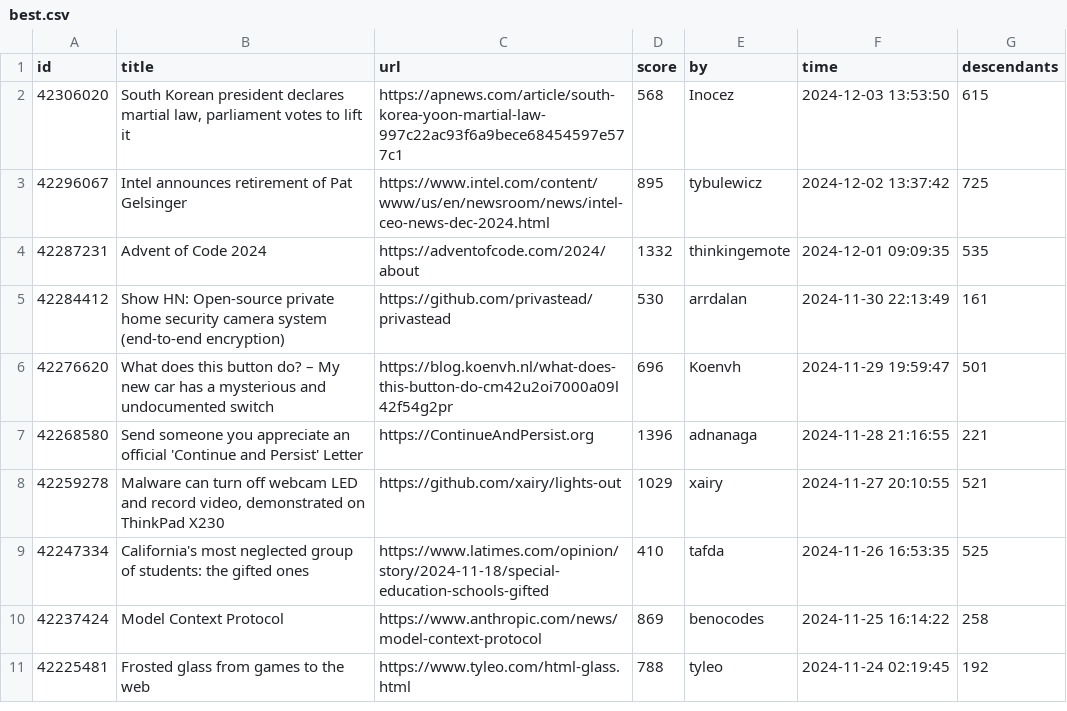
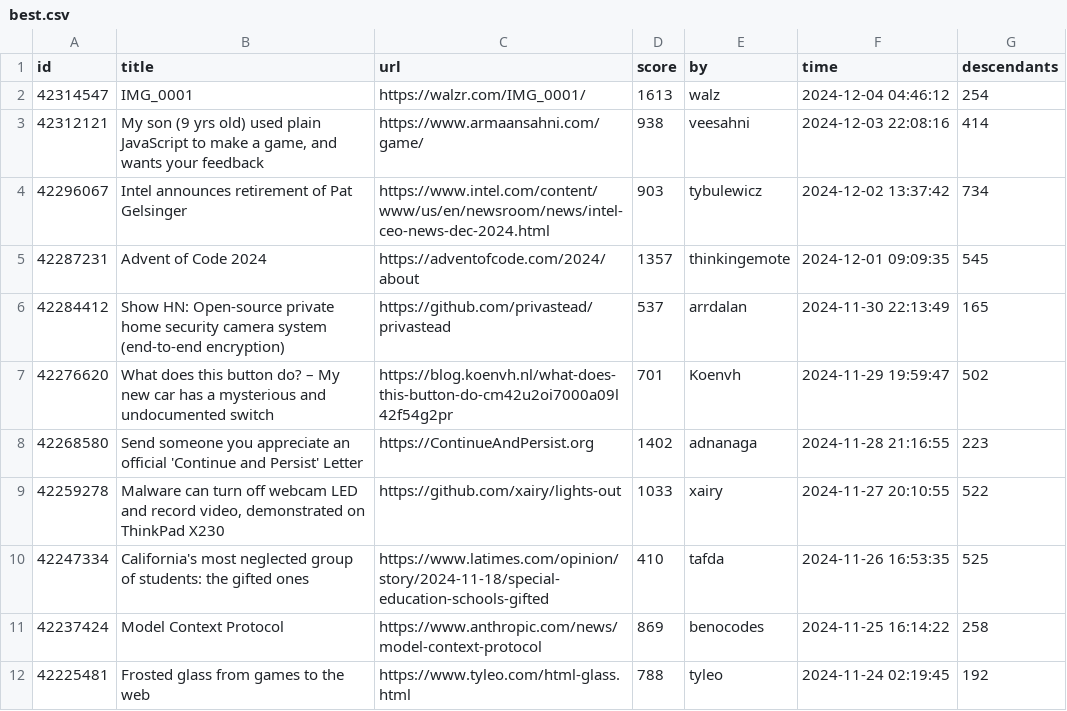
Before and after one commit to boda-sh/hacker-news-headlines, a CSV file: data/best.csv, drawn as a sheet; only a part is shown.

```diff
--- a/data/best.csv
+++ b/data/best.csv
@@ -1,9 +1,10 @@
 id,title,url,score,by,time,descendants
-42306020,"South Korean president declares martial law, parliament votes to lift it",https://apnews.com/article/south-korea-yoon-martial-law-997c22ac93f6a9bece68454597e577c1,568,Inocez,2024-12-03 13:53:50,615
-42296067,Intel announces retirement of Pat Gelsinger,https://www.intel.com/content/www/us/en/newsroom/news/intel-ceo-news-dec-2024.html,895,tybulewicz,2024-12-02 13:37:42,725
-42287231,Advent of Code 2024,https://adventofcode.com/2024/about,1332,thinkingemote,2024-12-01 09:09:35,535
-42284412,Show HN: Open-source private home security camera system (end-to-end encryption),https://github.com/privastead/privastead,530,arrdalan,2024-11-30 22:13:49,161
-42276620,What does this button do? – My new car has a mysterious and undocumented switch,https://blog.koenvh.nl/what-does-this-button-do-cm42u2oi7000a09l42f54g2pr,696,Koenvh,2024-11-29 19:59:47,501
-42268580,Send someone you appreciate an official 'Continue and Persist' Letter,https://ContinueAndPersist.org,1396,adnanaga,2024-11-28 21:16:55,221
-42259278,"Malware can turn off webcam LED and record video, demonstrated on ThinkPad X230",https://github.com/xairy/lights-out,1029,xairy,2024-11-27 20:10:55,521
+42314547,IMG_0001,https://walzr.com/IMG_0001/,1613,walz,2024-12-04 04:46:12,254
+42312121,"My son (9 yrs old) used plain JavaScript to make a game, and wants your feedback",https://www.armaansahni.com/game/,938,veesahni,2024-12-03 22:08:16,414
+42296067,Intel announces retirement of Pat Gelsinger,https://www.intel.com/content/www/us/en/newsroom/news/intel-ceo-news-dec-2024.html,903,tybulewicz,2024-12-02 13:37:42,734
+42287231,Advent of Code 2024,https://adventofcode.com/2024/about,1357,thinkingemote,2024-12-01 09:09:35,545
+42284412,Show HN: Open-source private home security camera system (end-to-end encryption),https://github.com/privastead/privastead,537,arrdalan,2024-11-30 22:13:49,165
+42276620,What does this button do? – My new car has a mysterious and undocumented switch,https://blog.koenvh.nl/what-does-this-button-do-cm42u2oi7000a09l42f54g2pr,701,Koenvh,2024-11-29 19:59:47,502
+42268580,Send someone you appreciate an official 'Continue and Persist' Letter,https://ContinueAndPersist.org,1402,adnanaga,2024-11-28 21:16:55,223
+42259278,"Malware can turn off webcam LED and record video, demonstrated on ThinkPad X230",https://github.com/xairy/lights-out,1033,xairy,2024-11-27 20:10:55,522
 42247334,California's most neglected group of students: the gifted ones,https://www.latimes.com/opinion/story/2024-11-18/special-education-schools-gifted,410,tafda,2024-11-26 16:53:35,525
```
Also changed, not shown: 2 other files.
